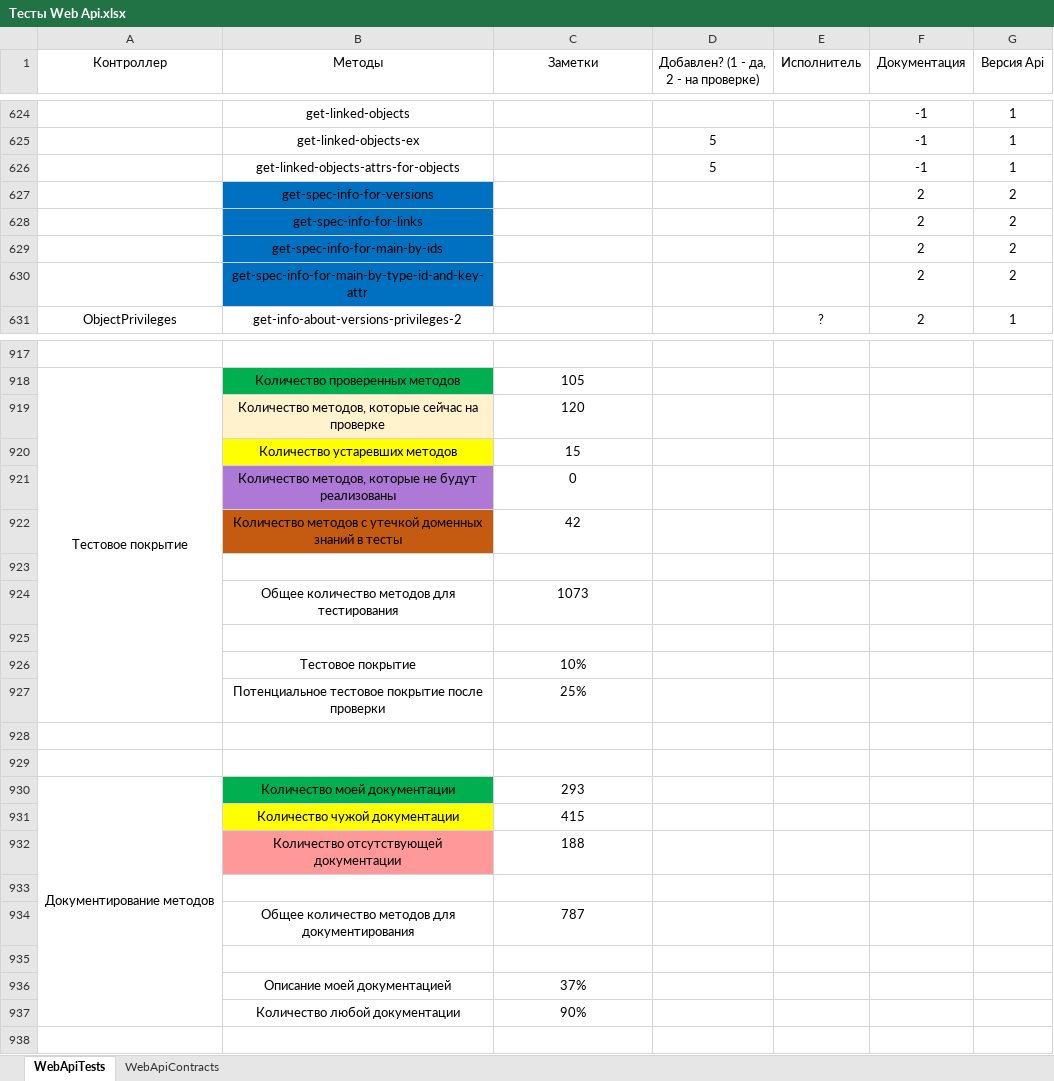
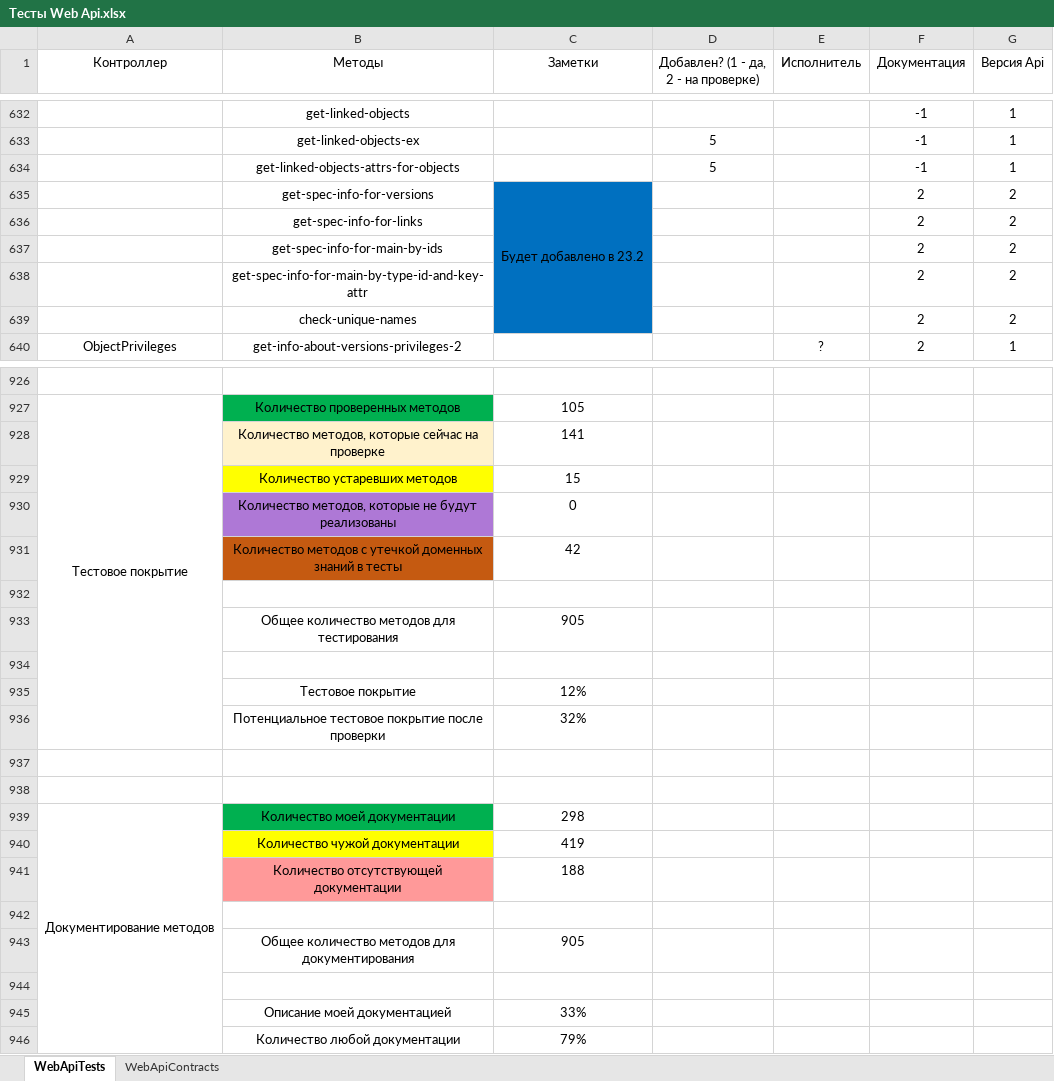
Before and after one commit to ZhukovIt/Ascon_Documents, an Excel workbook: Тесты Web Api.xlsx, sheet WebApiTests, drawn as a sheet; only a part is shown, gaps mark what is left out; values as stored, in another font and other column widths than the file's, no borders; conditional formats not drawn; addresses are those after the commit; the diff covers the shown part only; the diff names each change by its address in the sheet, - before the commit and + after, or states it on an @@ line.

```diff
--- a/Тесты Web Api.xlsx (sheet WebApiTests)
+++ b/Тесты Web Api.xlsx (sheet WebApiTests)
-B635:B638 fill: #0070C0
+B635:B638 fill: none
-C635 (Заметки): (empty)
+C635 (Заметки): Будет добавлено в 23.2
-C635:C638 fill: none
+C635:C638 fill: #0070C0
+C635:C639 merged
+row 639:  | check-unique-names |  |  |  | 2 | 2
-C928 (Заметки): 120
+C928 (Заметки): 141
-C933 (Заметки): 1073
+C933 (Заметки): 905
-C935 (Заметки): 10%
+C935 (Заметки): 12%
-C936 (Заметки): 25%
+C936 (Заметки): 32%
-C939 (Заметки): 293
+C939 (Заметки): 298
-C940 (Заметки): 415
+C940 (Заметки): 419
-C943 (Заметки): 787
+C943 (Заметки): 905
-C945 (Заметки): 37%
+C945 (Заметки): 33%
-C946 (Заметки): 90%
+C946 (Заметки): 79%
```
Also changed, not shown: 8 added rows, 16 edited cells and merged cells elsewhere in this sheet, sheet WebApiContracts, formulas that keep their value.
